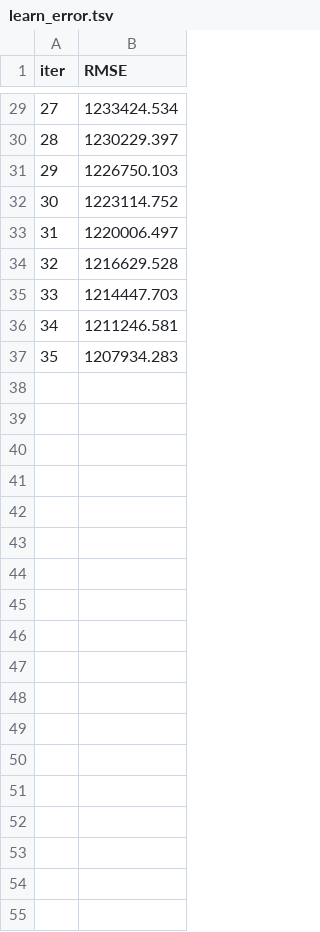
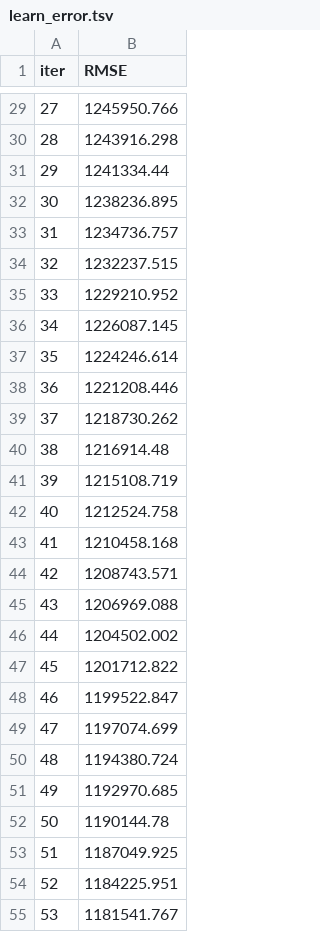
Before and after one commit to AleksTurov/SB-Case-Study-Materials, a TSV file: notebooks/catboost_info/learn_error.tsv, drawn as a sheet; only a part is shown, gaps mark what is left out; the diff covers the shown part only.

```diff
--- a/notebooks/catboost_info/learn_error.tsv
+++ b/notebooks/catboost_info/learn_error.tsv
@@ -29,9 +29,27 @@ iter	RMSE
-27	1233424.534
-28	1230229.397
-29	1226750.103
-30	1223114.752
-31	1220006.497
-32	1216629.528
-33	1214447.703
-34	1211246.581
-35	1207934.283
+27	1245950.766
+28	1243916.298
+29	1241334.44
+30	1238236.895
+31	1234736.757
+32	1232237.515
+33	1229210.952
+34	1226087.145
+35	1224246.614
+36	1221208.446
+37	1218730.262
+38	1216914.48
+39	1215108.719
+40	1212524.758
+41	1210458.168
+42	1208743.571
+43	1206969.088
+44	1204502.002
+45	1201712.822
+46	1199522.847
+47	1197074.699
+48	1194380.724
+49	1192970.685
+50	1190144.78
+51	1187049.925
+52	1184225.951
+53	1181541.767
```
Also changed, not shown: 30 added rows and 27 edited cells elsewhere in this file, notebooks/catboost_info/time_left.tsv, 5 other files.
